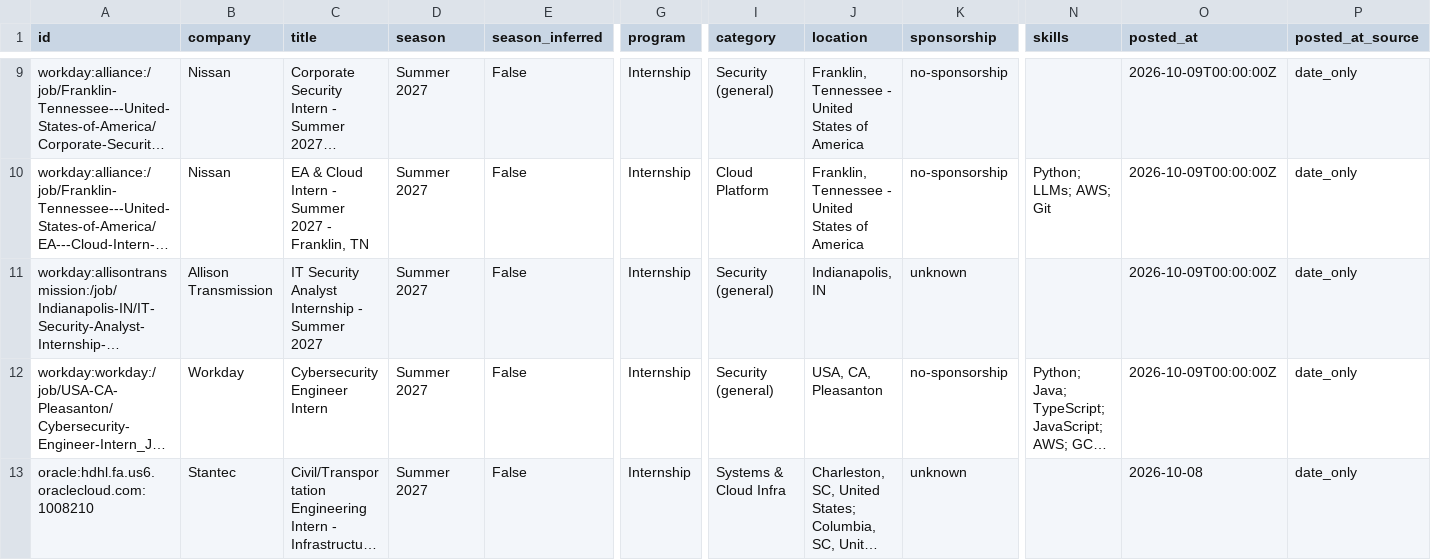
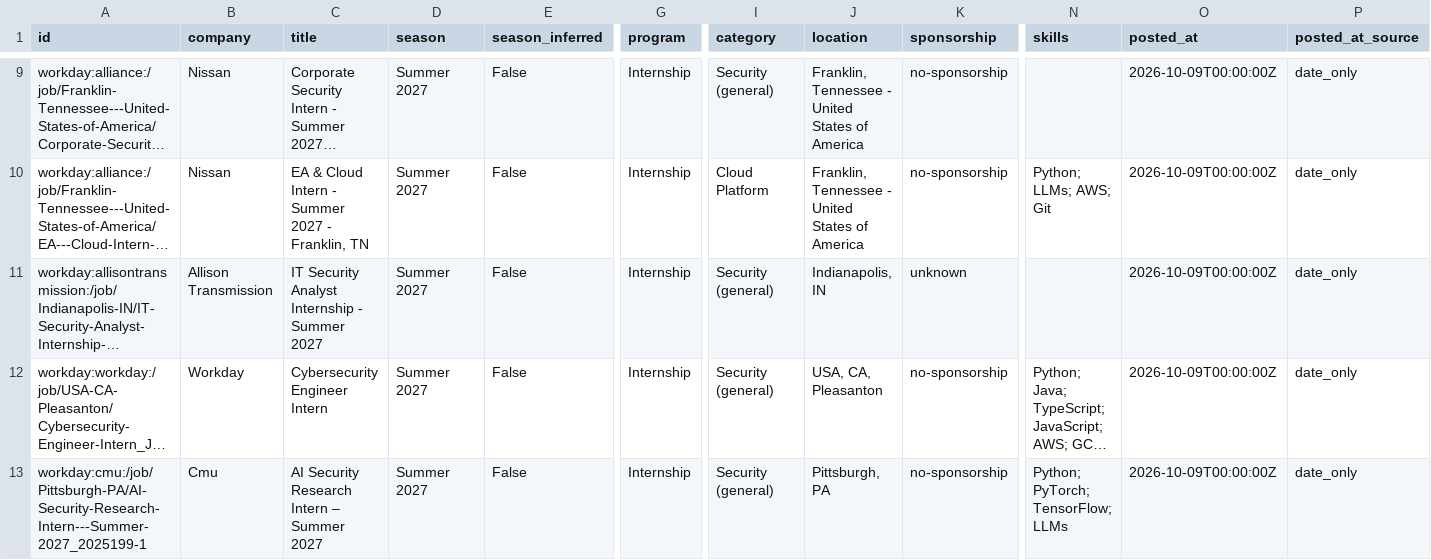
Before and after one commit to EN-Ignoto/IT-Searcher, a CSV file: data/internships.csv, drawn as a sheet; only a part is shown, gaps mark what is left out; the shorter side is filled out with more unchanged rows; long unchanged cells end in …; rows hold the shown columns only; the diff covers the shown part only; the diff names each change by its address in the sheet, - before the commit and + after, or states it on an @@ line.

```diff
--- a/data/internships.csv
+++ b/data/internships.csv
+row 13: workday:cmu:/job/Pittsburgh-PA/AI-Security-Research-Intern---Summer-2027_2025199-1 | Cmu | AI Security Research Intern – Summer 2027 | Summer 2027 | False | Internship | Security (general) | Pittsburgh, PA | no-sponsorship | Python; PyTorch; TensorFlow; LLMs | 2026-10-09T00:00:00Z | date_only
```
Also changed, not shown: 3 added rows elsewhere in this file, docs/internships.csv, 15 other files.
